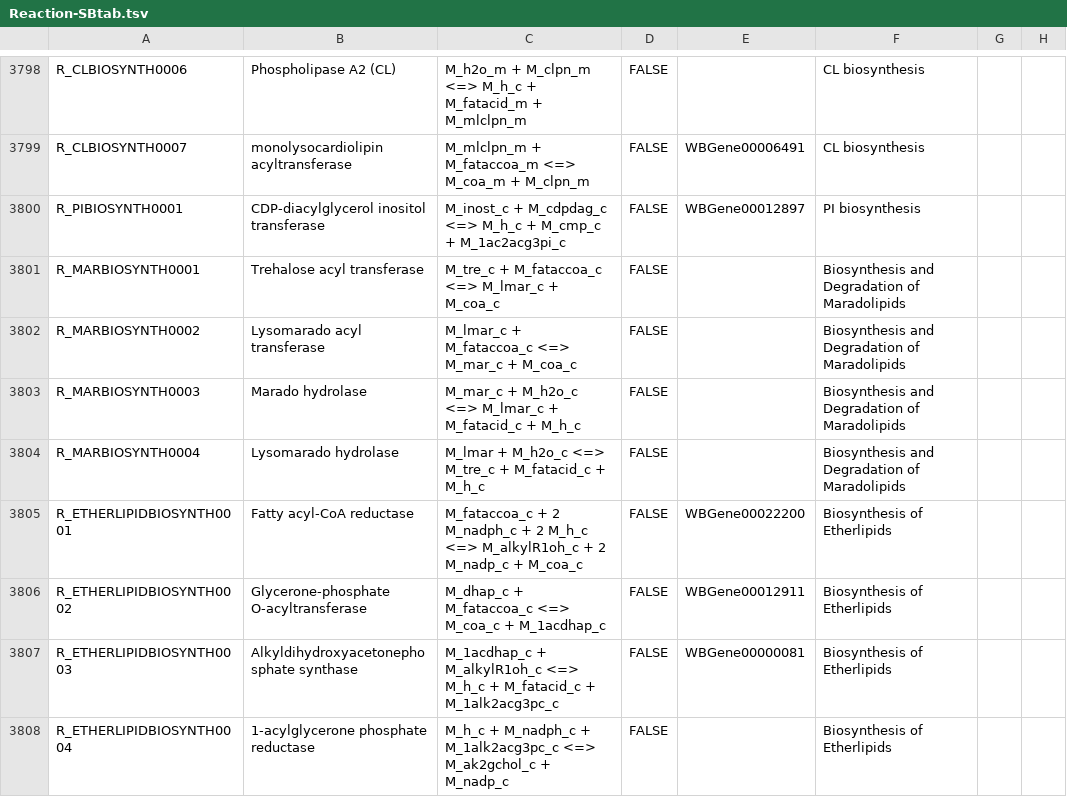
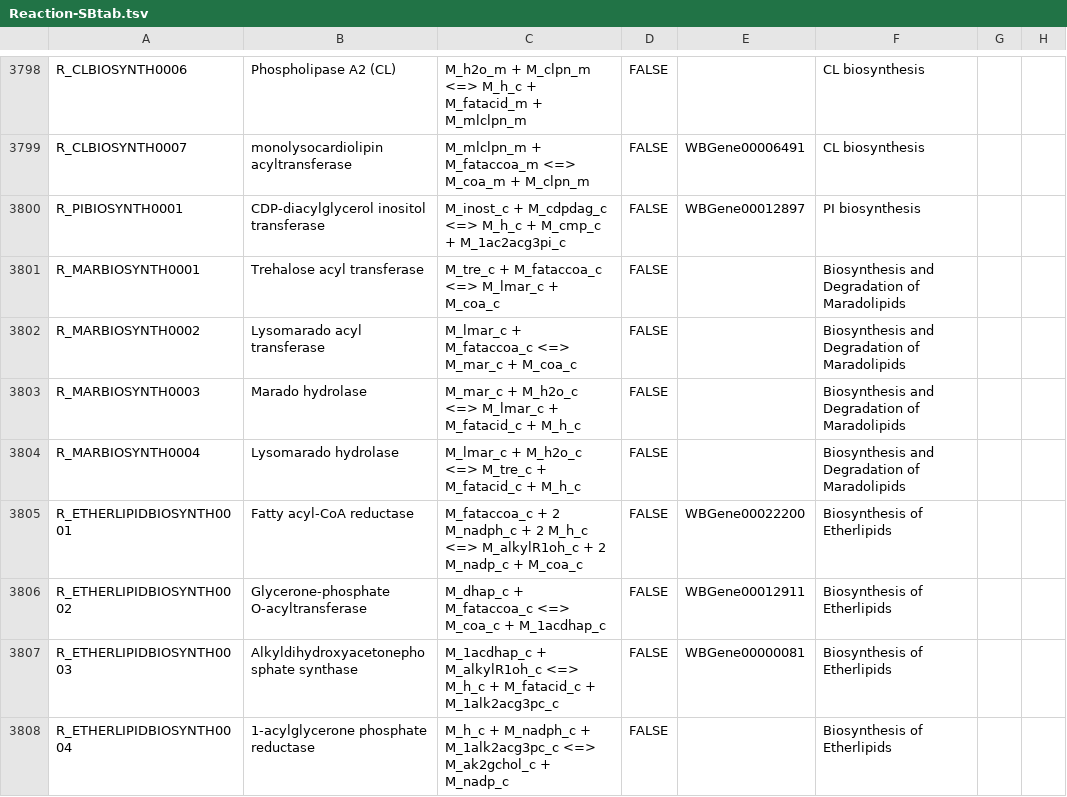
Before and after one commit to wormjam-consortium/wormjam, a TSV file: curation/Reaction-SBtab.tsv, drawn as a sheet; only a part is shown, gaps mark what is left out; the diff names each change by its address in the sheet, - before the commit and + after, or states it on an @@ line.

Commit message:
corrected metabolite M_lmar to M_lmar_c

```diff
--- a/curation/Reaction-SBtab.tsv
+++ b/curation/Reaction-SBtab.tsv
-C3804: M_lmar + M_h2o_c…
+C3804: M_lmar_c + M_h2o_c…
```
